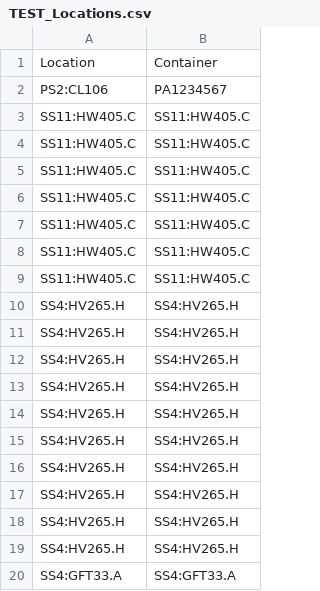
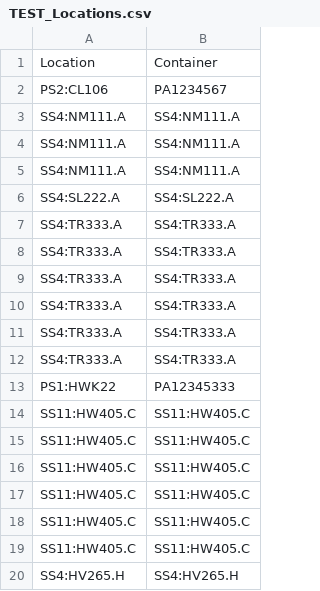
Before and after one commit to ronbarrantes/qa-script, a CSV file: mock_data/TEST_Locations.csv, drawn as a sheet; only a part is shown; the shorter side is filled out with more unchanged rows.

Commit message:
Update mock data

```diff
--- a/mock_data/TEST_Locations.csv
+++ b/mock_data/TEST_Locations.csv
@@ -2,5 +2,15 @@ Location,Container
 PS2:CL106,PA1234567
+SS4:NM111.A,SS4:NM111.A
+SS4:NM111.A,SS4:NM111.A
+SS4:NM111.A,SS4:NM111.A
+SS4:SL222.A,SS4:SL222.A
+SS4:TR333.A,SS4:TR333.A
+SS4:TR333.A,SS4:TR333.A
+SS4:TR333.A,SS4:TR333.A
+SS4:TR333.A,SS4:TR333.A
+SS4:TR333.A,SS4:TR333.A
+SS4:TR333.A,SS4:TR333.A
+PS1:HWK22,PA12345333
 SS11:HW405.C,SS11:HW405.C
 SS11:HW405.C,SS11:HW405.C
-SS11:HW405.C,SS11:HW405.C
 SS11:HW405.C,SS11:HW405.C
```
